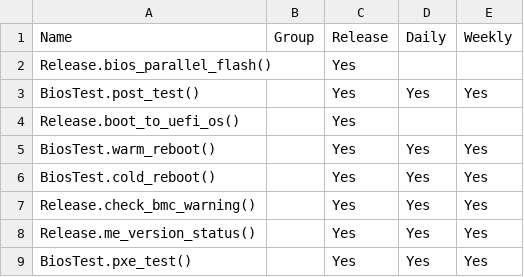
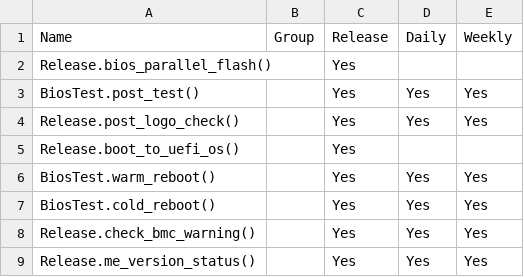
Before and after one commit to 2005Tester/Byosoft_2021, a CSV file: ICX2P/AllTest.csv, drawn as a sheet; only a part is shown; the shorter side is filled out with more unchanged rows; the diff names each change by its address in the sheet, - before the commit and + after, or states it on an @@ line.

Commit message:
[icx2p] add post logo check

```diff
--- a/ICX2P/AllTest.csv
+++ b/ICX2P/AllTest.csv
+row 4: Release.post_logo_check() |  | Yes | Yes | Yes
```
Also changed, not shown: 1 other file.
